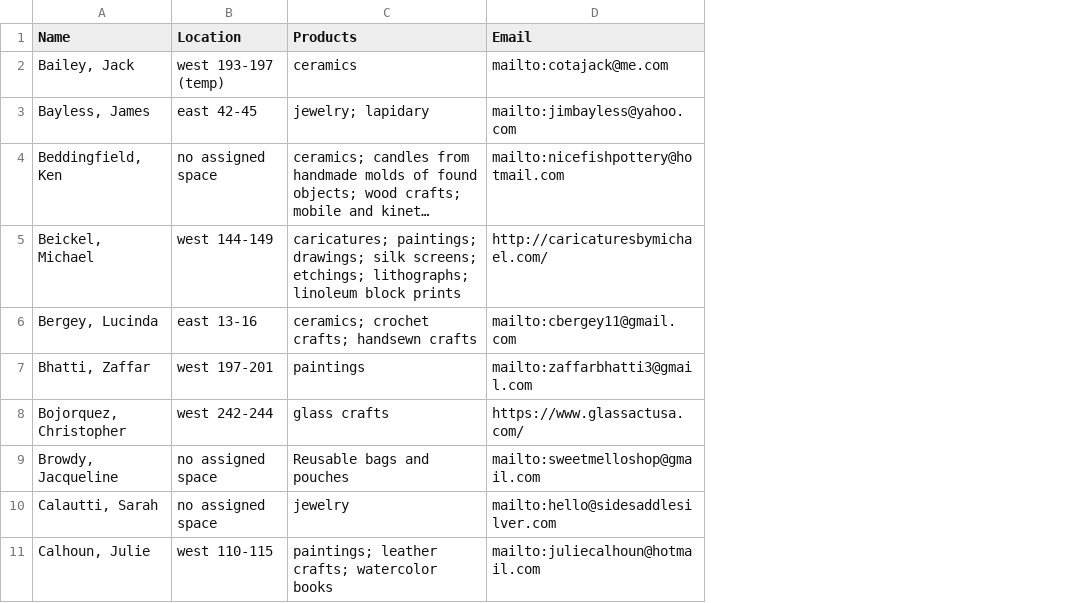
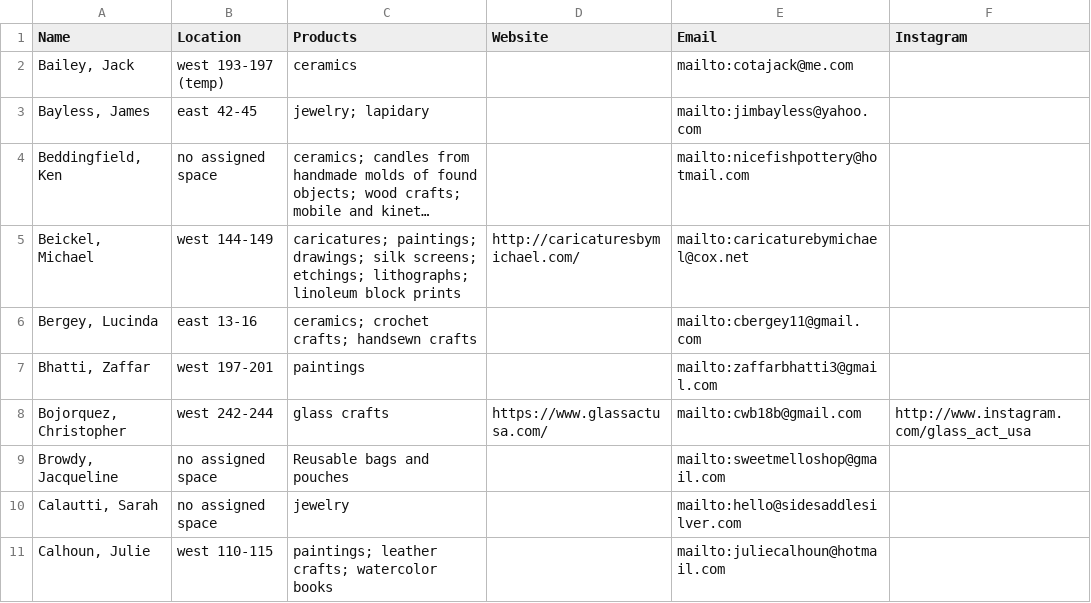
Before and after one commit to HiJell0/HiJell0, a CSV file: parsed_data.csv, drawn as a sheet; only a part is shown; long unchanged cells end in …; addresses are those after the commit; the diff covers the shown part only; the diff names each change by its address in the sheet, - before the commit and + after, or states it on an @@ line.

```diff
--- a/parsed_data.csv
+++ b/parsed_data.csv
+column D (Website), rows 5-8: http://caricaturesbymichael.com/ |  |  | https://www.glassactusa.com/
+column F (Instagram), row 8: http://www.instagram.com/glass_act_usa
-E5 (Email): http://caricaturesbymichael.com/
+E5 (Email): mailto:caricaturebymichael@cox.net
-E8 (Email): https://www.glassactusa.com/
+E8 (Email): mailto:cwb18b@gmail.com
```
Also changed, not shown: 3 added rows and 32 edited cells elsewhere in this file, 2 other files.
